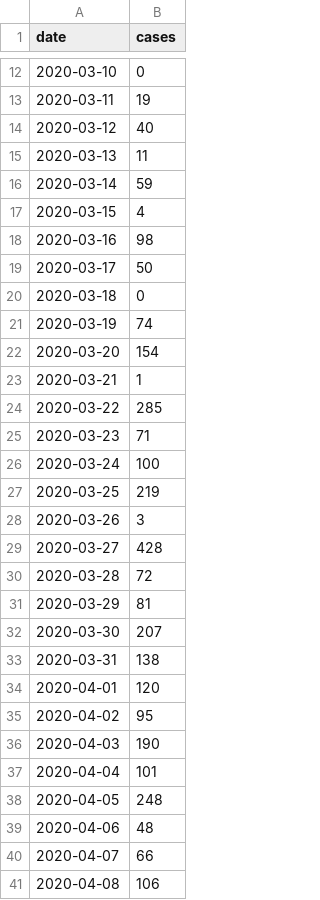
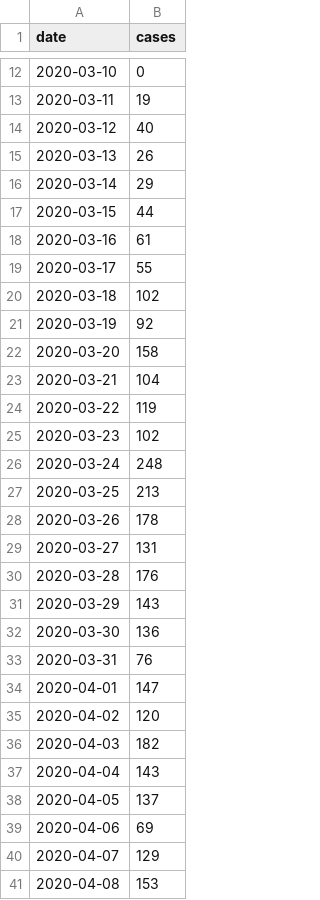
Before and after one commit to b3orn/corona-hamburg, a CSV file: corona-hamburg-daily.csv, drawn as a sheet; only a part is shown, gaps mark what is left out; the diff covers the shown part only.

```diff
--- a/corona-hamburg-daily.csv
+++ b/corona-hamburg-daily.csv
@@ -14,28 +14,28 @@ date,cases
 2020-03-12,40
-2020-03-13,11
-2020-03-14,59
-2020-03-15,4
-2020-03-16,98
-2020-03-17,50
-2020-03-18,0
-2020-03-19,74
-2020-03-20,154
-2020-03-21,1
-2020-03-22,285
-2020-03-23,71
-2020-03-24,100
-2020-03-25,219
-2020-03-26,3
-2020-03-27,428
-2020-03-28,72
-2020-03-29,81
-2020-03-30,207
-2020-03-31,138
-2020-04-01,120
-2020-04-02,95
-2020-04-03,190
-2020-04-04,101
-2020-04-05,248
-2020-04-06,48
-2020-04-07,66
-2020-04-08,106
+2020-03-13,26
+2020-03-14,29
+2020-03-15,44
+2020-03-16,61
+2020-03-17,55
+2020-03-18,102
+2020-03-19,92
+2020-03-20,158
+2020-03-21,104
+2020-03-22,119
+2020-03-23,102
+2020-03-24,248
+2020-03-25,213
+2020-03-26,178
+2020-03-27,131
+2020-03-28,176
+2020-03-29,143
+2020-03-30,136
+2020-03-31,76
+2020-04-01,147
+2020-04-02,120
+2020-04-03,182
+2020-04-04,143
+2020-04-05,137
+2020-04-06,69
+2020-04-07,129
+2020-04-08,153
```
Also changed, not shown: 68 edited cells elsewhere in this file, 1 other file.
